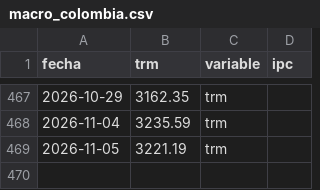
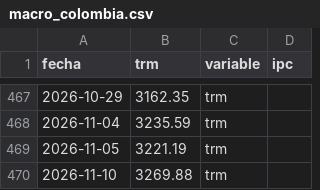
Before and after one commit to paloca05/Modelos-para-TRM-e-IPC, a CSV file: data/macro_colombia.csv, drawn as a sheet; only a part is shown, gaps mark what is left out; the diff names each change by its address in the sheet, - before the commit and + after, or states it on an @@ line.

```diff
--- a/data/macro_colombia.csv
+++ b/data/macro_colombia.csv
+row 470: 2026-11-10 | 3269.88 | trm
```
Also changed, not shown: data/pipeline_log.csv.
